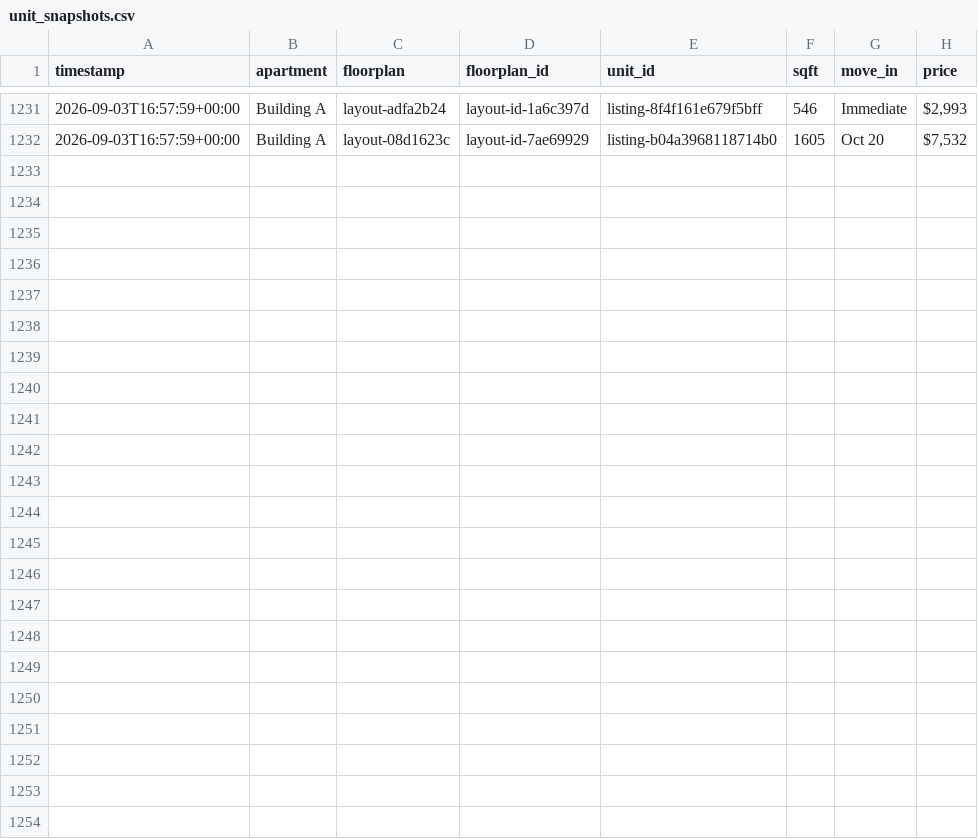
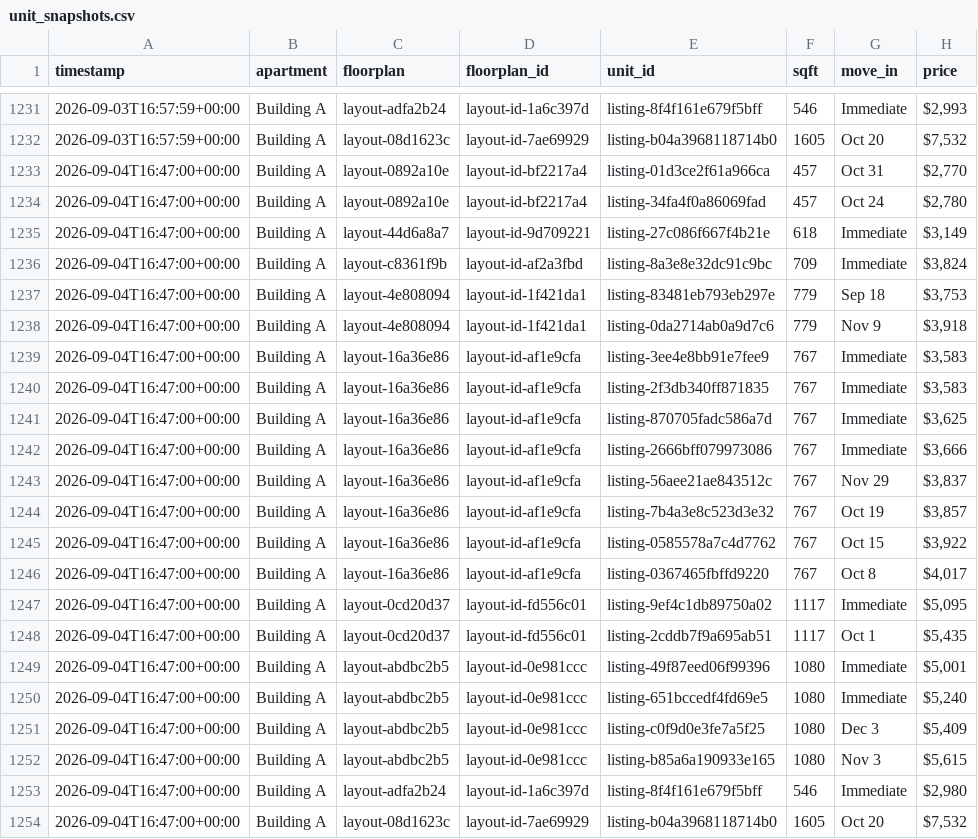
Before and after one commit to playuhh/tracker, a CSV file: data/unit_snapshots.csv, drawn as a sheet; only a part is shown, gaps mark what is left out; the diff names each change by its address in the sheet, - before the commit and + after, or states it on an @@ line.

```diff
--- a/data/unit_snapshots.csv
+++ b/data/unit_snapshots.csv
+row 1233: 2026-09-04T16:47:00+00:00 | Building A | layout-0892a10e | layout-id-bf2217a4 | listing-01d3ce2f61a966ca | 457 | Oct 31 | $2,770
+row 1234: 2026-09-04T16:47:00+00:00 | Building A | layout-0892a10e | layout-id-bf2217a4 | listing-34fa4f0a86069fad | 457 | Oct 24 | $2,780
+row 1235: 2026-09-04T16:47:00+00:00 | Building A | layout-44d6a8a7 | layout-id-9d709221 | listing-27c086f667f4b21e | 618 | Immediate | $3,149
+row 1236: 2026-09-04T16:47:00+00:00 | Building A | layout-c8361f9b | layout-id-af2a3fbd | listing-8a3e8e32dc91c9bc | 709 | Immediate | $3,824
+row 1237: 2026-09-04T16:47:00+00:00 | Building A | layout-4e808094 | layout-id-1f421da1 | listing-83481eb793eb297e | 779 | Sep 18 | $3,753
+row 1238: 2026-09-04T16:47:00+00:00 | Building A | layout-4e808094 | layout-id-1f421da1 | listing-0da2714ab0a9d7c6 | 779 | Nov 9 | $3,918
+row 1239: 2026-09-04T16:47:00+00:00 | Building A | layout-16a36e86 | layout-id-af1e9cfa | listing-3ee4e8bb91e7fee9 | 767 | Immediate | $3,583
+row 1240: 2026-09-04T16:47:00+00:00 | Building A | layout-16a36e86 | layout-id-af1e9cfa | listing-2f3db340ff871835 | 767 | Immediate | $3,583
+row 1241: 2026-09-04T16:47:00+00:00 | Building A | layout-16a36e86 | layout-id-af1e9cfa | listing-870705fadc586a7d | 767 | Immediate | $3,625
+row 1242: 2026-09-04T16:47:00+00:00 | Building A | layout-16a36e86 | layout-id-af1e9cfa | listing-2666bff079973086 | 767 | Immediate | $3,666
+row 1243: 2026-09-04T16:47:00+00:00 | Building A | layout-16a36e86 | layout-id-af1e9cfa | listing-56aee21ae843512c | 767 | Nov 29 | $3,837
+row 1244: 2026-09-04T16:47:00+00:00 | Building A | layout-16a36e86 | layout-id-af1e9cfa | listing-7b4a3e8c523d3e32 | 767 | Oct 19 | $3,857
+row 1245: 2026-09-04T16:47:00+00:00 | Building A | layout-16a36e86 | layout-id-af1e9cfa | listing-0585578a7c4d7762 | 767 | Oct 15 | $3,922
+row 1246: 2026-09-04T16:47:00+00:00 | Building A | layout-16a36e86 | layout-id-af1e9cfa | listing-0367465fbffd9220 | 767 | Oct 8 | $4,017
+row 1247: 2026-09-04T16:47:00+00:00 | Building A | layout-0cd20d37 | layout-id-fd556c01 | listing-9ef4c1db89750a02 | 1117 | Immediate | $5,095
+row 1248: 2026-09-04T16:47:00+00:00 | Building A | layout-0cd20d37 | layout-id-fd556c01 | listing-2cddb7f9a695ab51 | 1117 | Oct 1 | $5,435
+row 1249: 2026-09-04T16:47:00+00:00 | Building A | layout-abdbc2b5 | layout-id-0e981ccc | listing-49f87eed06f99396 | 1080 | Immediate | $5,001
+row 1250: 2026-09-04T16:47:00+00:00 | Building A | layout-abdbc2b5 | layout-id-0e981ccc | listing-651bccedf4fd69e5 | 1080 | Immediate | $5,240
+row 1251: 2026-09-04T16:47:00+00:00 | Building A | layout-abdbc2b5 | layout-id-0e981ccc | listing-c0f9d0e3fe7a5f25 | 1080 | Dec 3 | $5,409
+row 1252: 2026-09-04T16:47:00+00:00 | Building A | layout-abdbc2b5 | layout-id-0e981ccc | listing-b85a6a190933e165 | 1080 | Nov 3 | $5,615
+row 1253: 2026-09-04T16:47:00+00:00 | Building A | layout-adfa2b24 | layout-id-1a6c397d | listing-8f4f161e679f5bff | 546 | Immediate | $2,980
+row 1254: 2026-09-04T16:47:00+00:00 | Building A | layout-08d1623c | layout-id-7ae69929 | listing-b04a3968118714b0 | 1605 | Oct 20 | $7,532
```
Also changed, not shown: data/floorplan_daily.csv, data/scrape_runs.csv, 2 other files.
